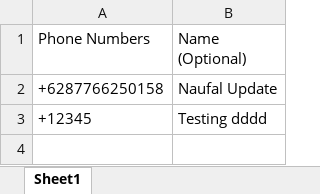
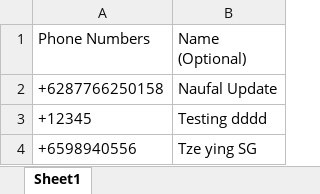
Before and after one commit to Cranbaerry/Joomla-WhatsApp-Blasting-Service, an Excel workbook: Sample.xlsx, sheet Sheet1, drawn as a sheet; values as stored, in another font and other column widths than the file's, no borders; the diff names each change by its address in the sheet, - before the commit and + after, or states it on an @@ line.

```diff
--- a/Sample.xlsx (sheet Sheet1)
+++ b/Sample.xlsx (sheet Sheet1)
+row 4: +6598940556 | Tze ying SG
```
Also changed, not shown: 1 other file.
